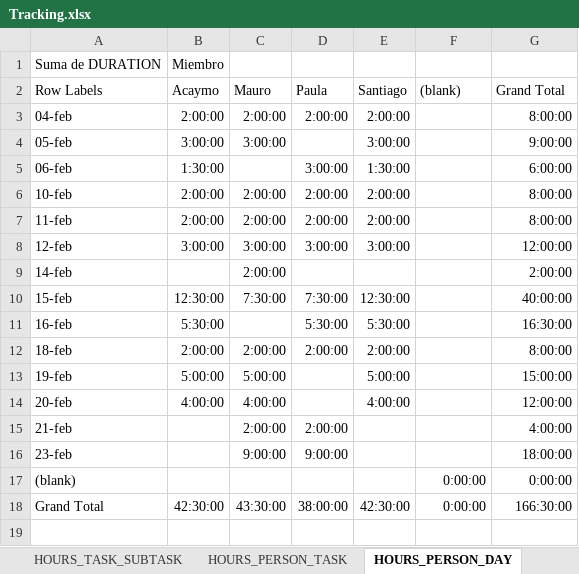
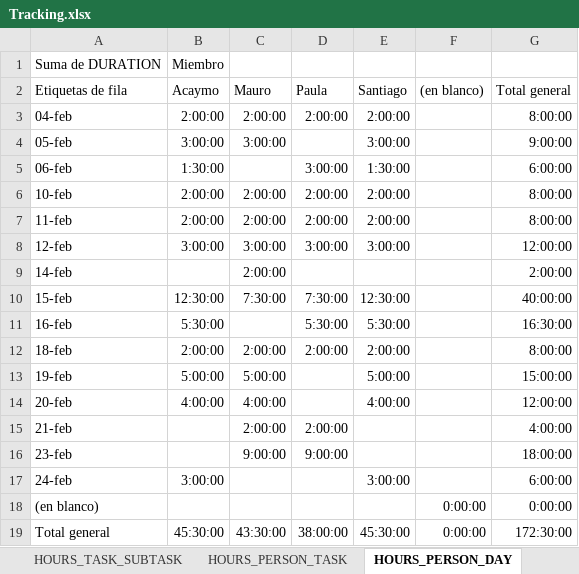
Before and after one commit to Ballingo/Drafts-Ballingo, an Excel workbook: Tracking.xlsx, sheet HOURS_PERSON_DAY, drawn as a sheet; values as stored, in another font and other column widths than the file's, no borders; addresses are those after the commit; the diff names each change by its address in the sheet, - before the commit and + after, or states it on an @@ line.

```diff
--- a/Tracking.xlsx (sheet HOURS_PERSON_DAY)
+++ b/Tracking.xlsx (sheet HOURS_PERSON_DAY)
-A2: Row Labels
+A2: Etiquetas de fila
-F2: (blank)
+F2: (en blanco)
-G2: Grand Total
+G2: Total general
+row 17: 24-feb | 3:00:00 |  |  | 3:00:00 |  | 6:00:00
-A18 (Etiquetas de fila): (blank)
+A18 (Etiquetas de fila): (en blanco)
-A19 (Etiquetas de fila): Grand Total
+A19 (Etiquetas de fila): Total general
-B19 (Acaymo): 42:30:00
+B19 (Acaymo): 45:30:00
-E19 (Santiago): 42:30:00
+E19 (Santiago): 45:30:00
-G19 (Total general): 166:30:00
+G19 (Total general): 172:30:00
```
Also changed, not shown: sheet TRACKING, sheet HOURS_PERSON_TASK, sheet HOURS_TASK_SUBTASK, sheet WBS, charts or pictures.
